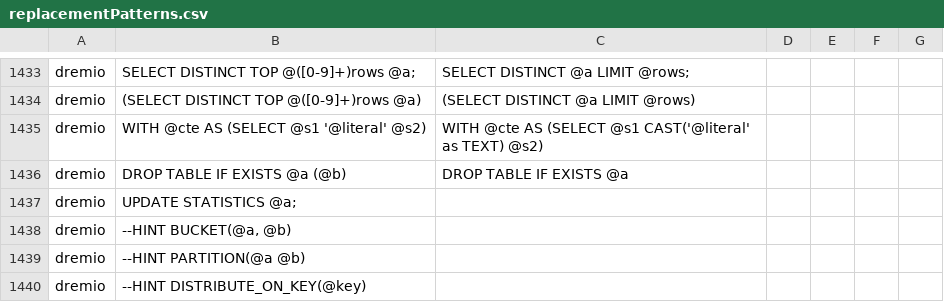
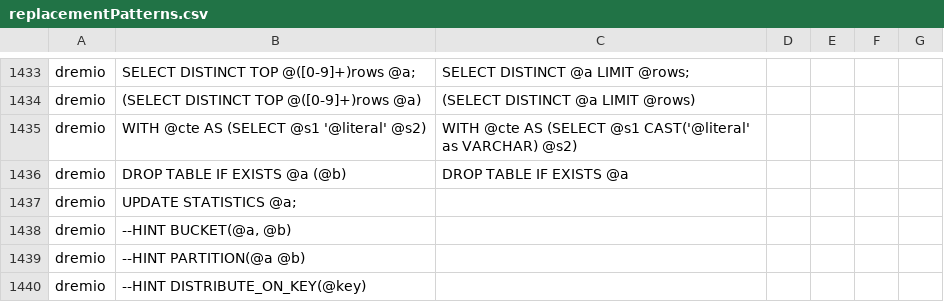
Before and after one commit to chufe-dremio/SqlRender, a CSV file: inst/csv/replacementPatterns.csv, drawn as a sheet; only a part is shown, gaps mark what is left out.

Commit message:
Mapping bugfix for Dremio

```diff
--- a/inst/csv/replacementPatterns.csv
+++ b/inst/csv/replacementPatterns.csv
@@ -1434,3 +1434,3 @@ dremio,SELECT DISTINCT TOP @([0-9]+)rows @a;,SELECT DISTINCT @a LIMIT @rows;
 dremio,(SELECT DISTINCT TOP @([0-9]+)rows @a),(SELECT DISTINCT @a LIMIT @rows)
-dremio,"WITH @cte AS (SELECT @s1 '@literal' @s2)","WITH @cte AS (SELECT @s1 CAST('@literal' as TEXT) @s2)"
+dremio,"WITH @cte AS (SELECT @s1 '@literal' @s2)","WITH @cte AS (SELECT @s1 CAST('@literal' as VARCHAR) @s2)"
 dremio,DROP TABLE IF EXISTS @a (@b),DROP TABLE IF EXISTS @a
```
